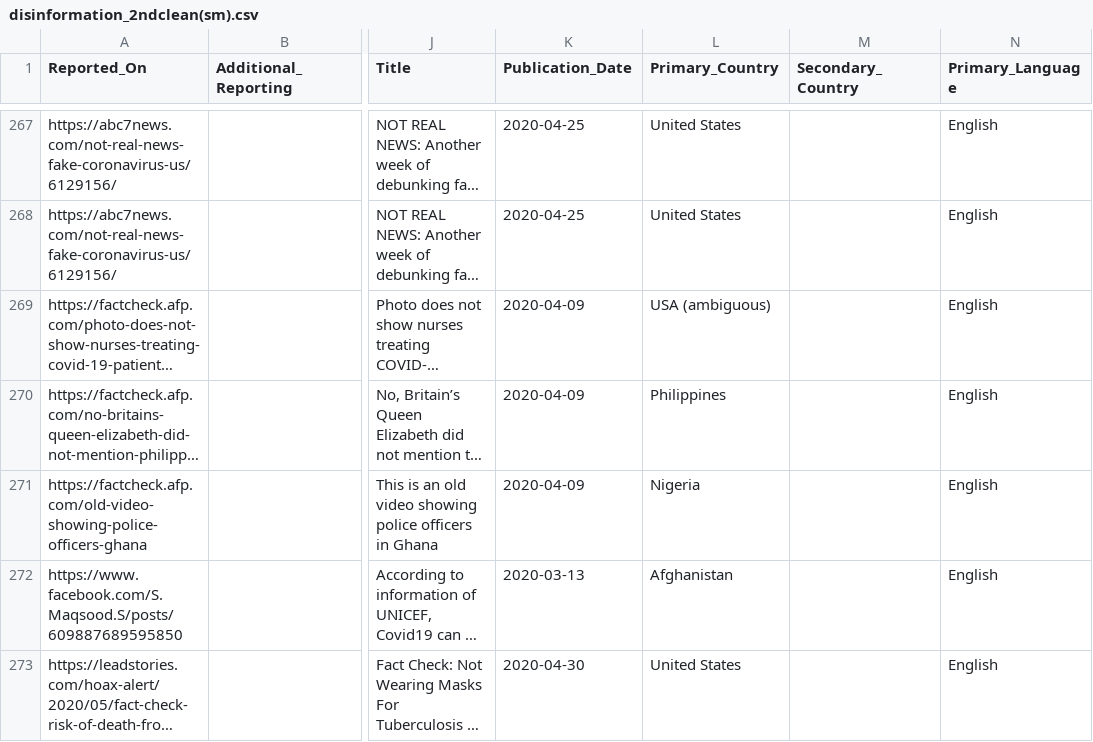
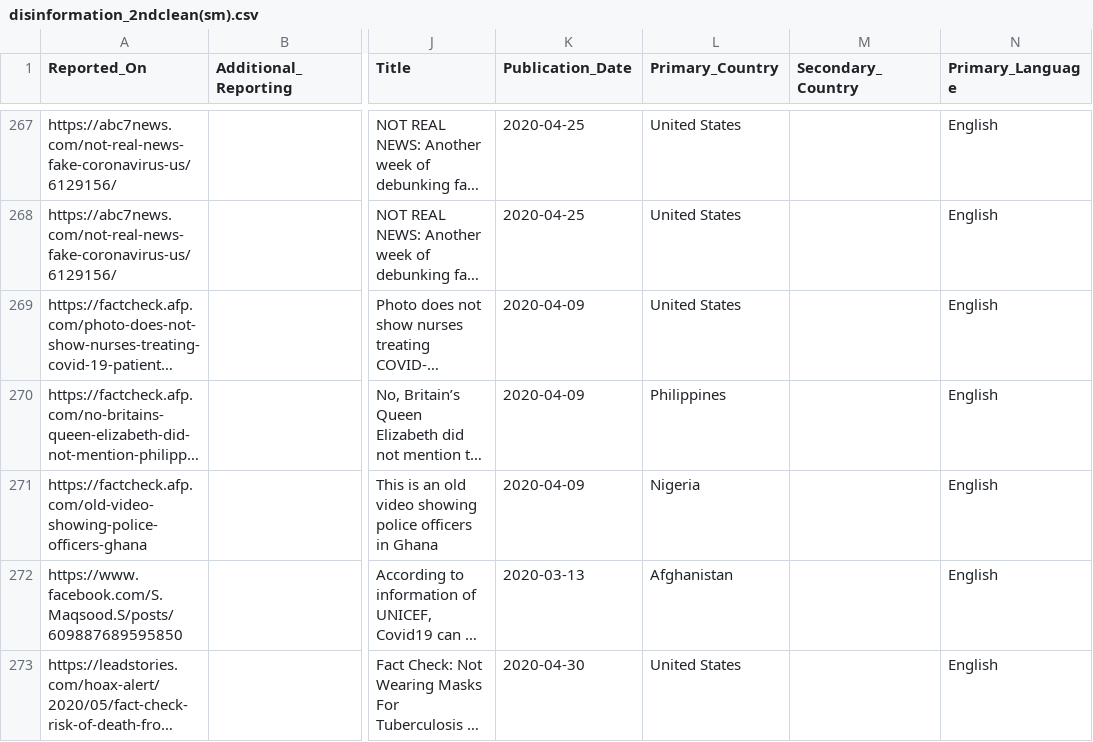
Before and after one commit to S1GSKim/is434-g1-t5, a CSV file: code/misinformation/disinformation_2ndclean(sm).csv, drawn as a sheet; only a part is shown, gaps mark what is left out; long unchanged cells end in …; the diff names each change by its address in the sheet, - before the commit and + after, or states it on an @@ line.

Commit message:
update

```diff
--- a/code/misinformation/disinformation_2ndclean(sm).csv
+++ b/code/misinformation/disinformation_2ndclean(sm).csv
-L269 (Primary_Country): USA (ambiguous)
+L269 (Primary_Country): United States
```
